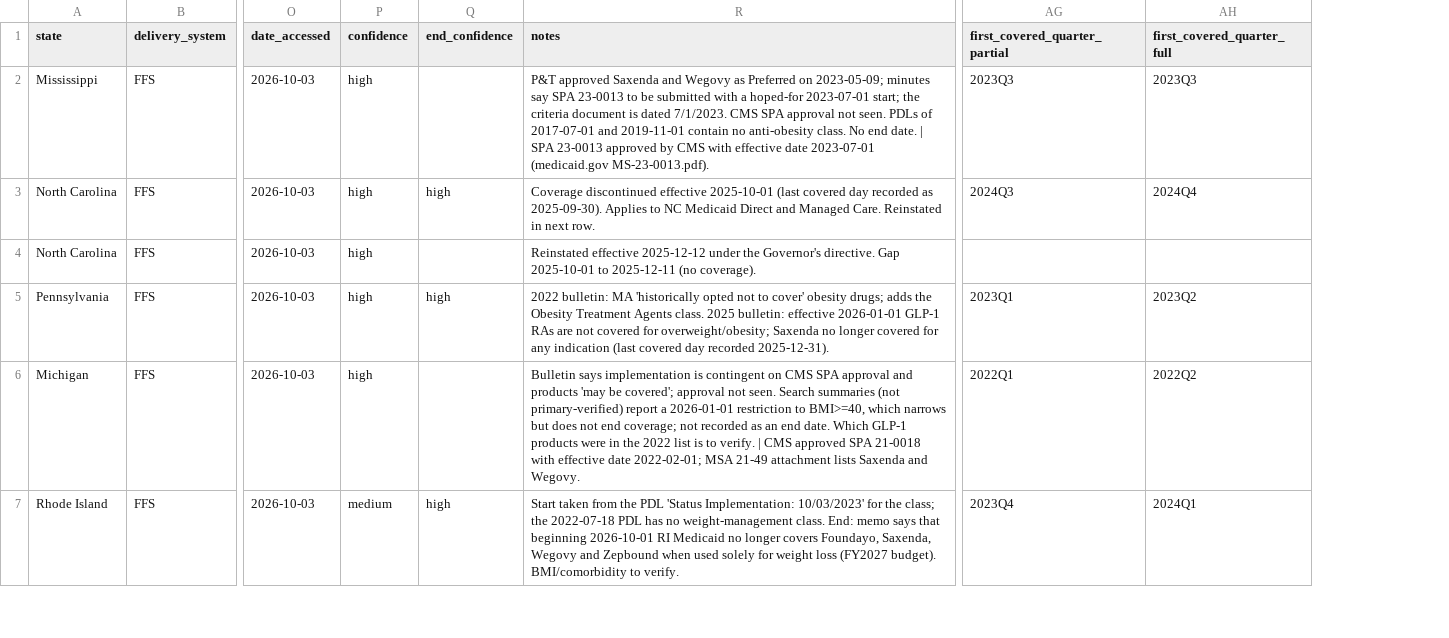
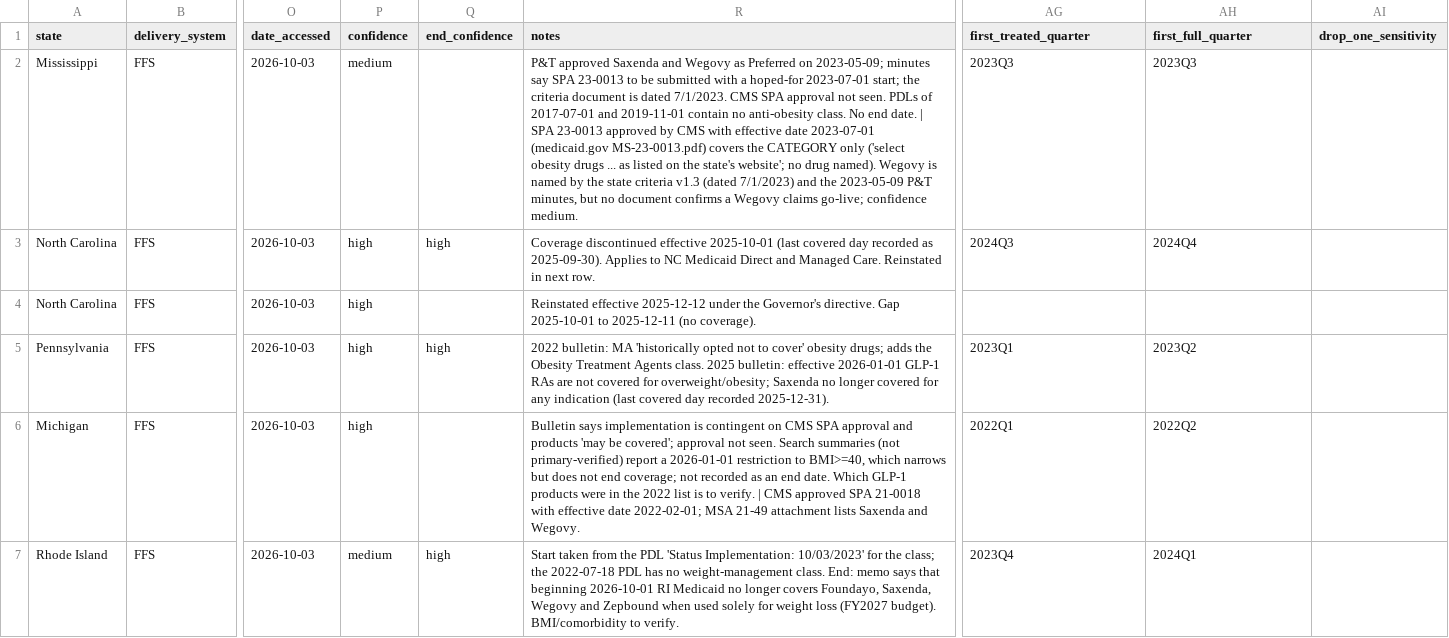
Before and after one commit to erickyegon/incretin-access-value, a CSV file: data/reference/medicaid_obesity_coverage.csv, drawn as a sheet; only a part is shown, gaps mark what is left out; the diff covers the shown part only; the diff names each change by its address in the sheet, - before the commit and + after, or states it on an @@ line.

```diff
--- a/data/reference/medicaid_obesity_coverage.csv
+++ b/data/reference/medicaid_obesity_coverage.csv
+column AI (drop_one_sensitivity), empty
-AG1: first_covered_quarter_partial
+AG1: first_treated_quarter
-AH1: first_covered_quarter_full
+AH1: first_full_quarter
-P2 (confidence): high
+P2 (confidence): medium
-R2 (notes): …2023-07-01 (medicaid.gov MS-23-0013.pdf).
+R2 (notes): …2023-07-01 (medicaid.gov MS-23-0013.pdf) covers the CATEGORY only ('select obesity drugs ... as listed on the state's website'; no drug named). Wegovy is named by the state criteria v1.3 (dated 7/1/2023) and the 2023-05-09 P&T minutes, but no document confirms a Wegovy claims go-live; confidence medium.
```
Also changed, not shown: 14 edited cells elsewhere in this file, data/manifest.csv, data/reference/medicaid_obesity_coverage_by_product.csv, 2 other files.
